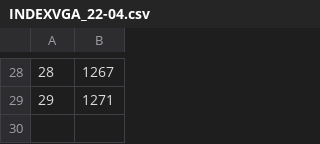
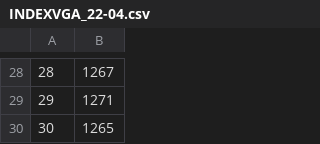
Before and after one commit to znhyk/INDEXWEB, a CSV file: INDEXVGA_22-04.csv, drawn as a sheet; only a part is shown, gaps mark what is left out.

```diff
--- a/INDEXVGA_22-04.csv
+++ b/INDEXVGA_22-04.csv
@@ -29 +29,2 @@
 29,1271
+30,1265
```
Also changed, not shown: PROCESSEDVGA_22-04.csv, 9 other files.
